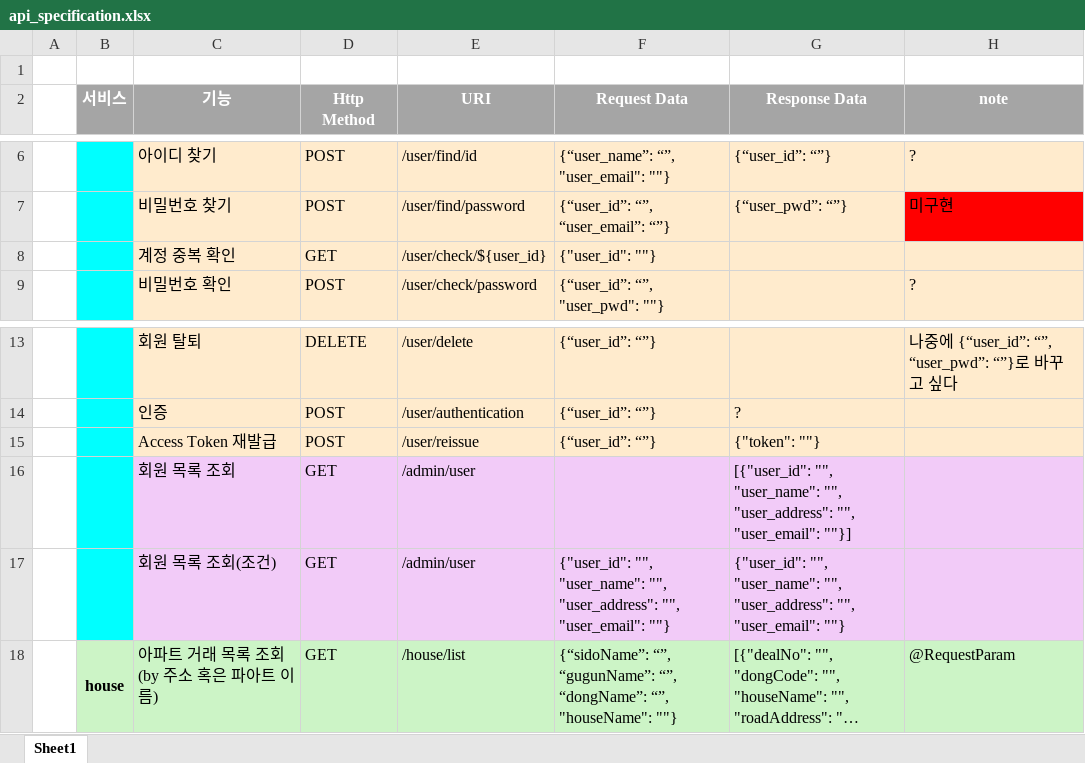
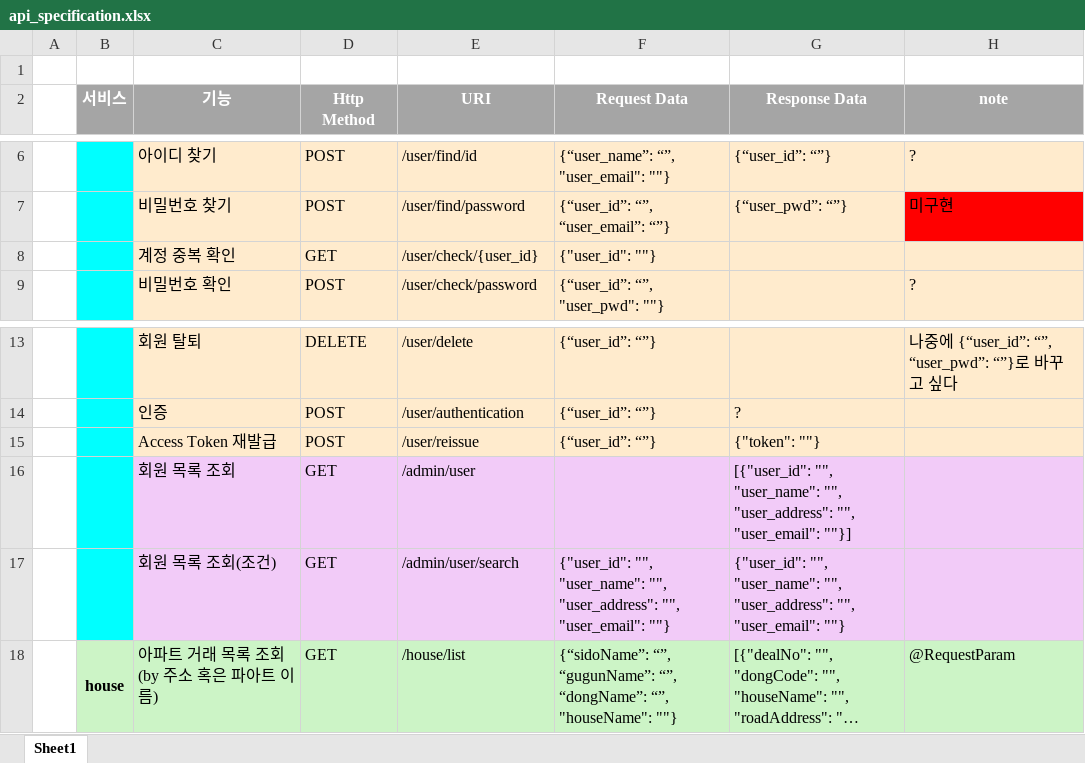
Before and after one commit to willow2150/SweetHome, an Excel workbook: BackEnd/src/main/resources/res/api_specification.xlsx, sheet Sheet1, drawn as a sheet; only a part is shown, gaps mark what is left out; long unchanged cells end in …; values as stored, in another font and other column widths than the file's, no borders; the diff names each change by its address in the sheet, - before the commit and + after, or states it on an @@ line.

```diff
--- a/BackEnd/src/main/resources/res/api_specification.xlsx (sheet Sheet1)
+++ b/BackEnd/src/main/resources/res/api_specification.xlsx (sheet Sheet1)
-E8 (URI): /user/check/${user_id}
+E8 (URI): /user/check/{user_id}
-E17 (URI): /admin/user
+E17 (URI): /admin/user/search
```
Also changed, not shown: 12 other files.
